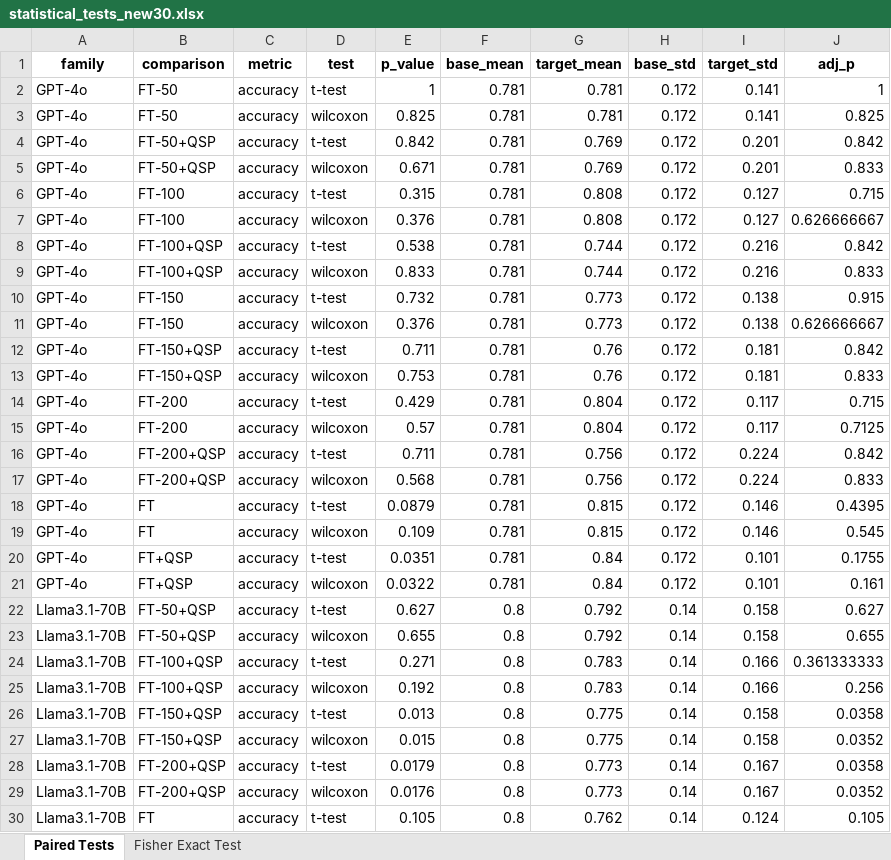
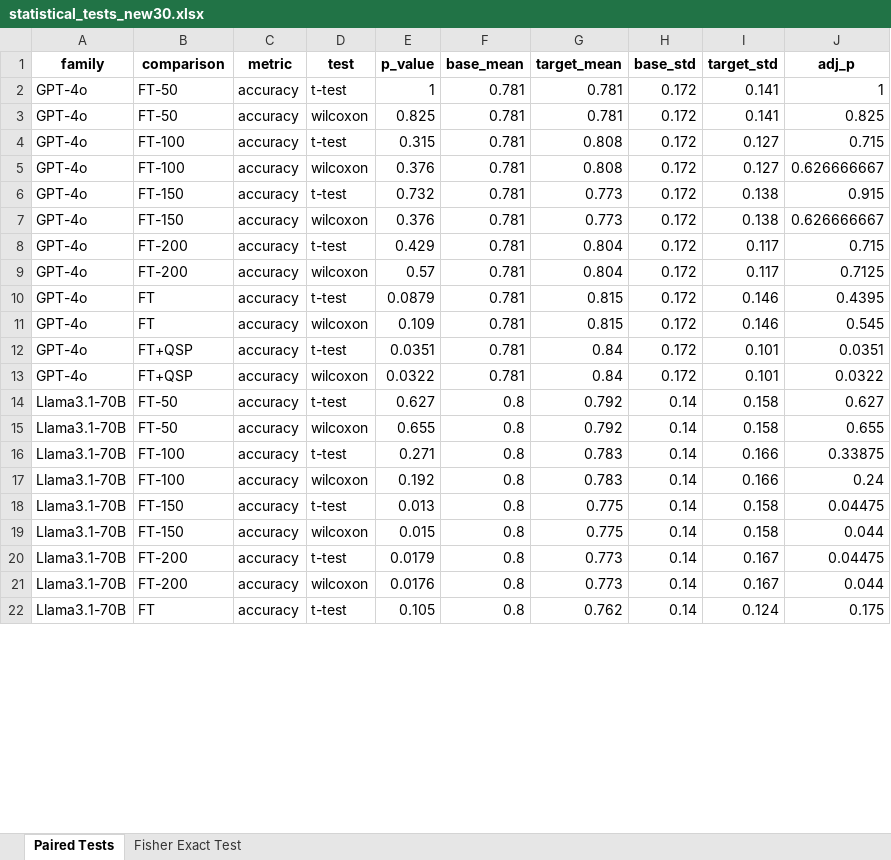
Before and after one commit to hivdb/chat_HIVDB_paper, an Excel workbook: eval/learning-curve/results/statistical_tests_new30.xlsx, sheet Paired Tests, drawn as a sheet; only a part is shown; values as stored, in another font and other column widths than the file's, no borders; removed rows and columns are numbered as before the commit, all else as after; the diff covers the shown part only; the diff names each change by its address in the sheet, - before the commit and + after, or states it on an @@ line.

```diff
--- a/eval/learning-curve/results/statistical_tests_new30.xlsx (sheet Paired Tests)
+++ b/eval/learning-curve/results/statistical_tests_new30.xlsx (sheet Paired Tests)
-row 4: GPT-4o | FT-50+QSP | accuracy | t-test | 0.842 | 0.781 | 0.769 | 0.172 | 0.201 | 0.842
-row 5: GPT-4o | FT-50+QSP | accuracy | wilcoxon | 0.671 | 0.781 | 0.769 | 0.172 | 0.201 | 0.833
-row 8: GPT-4o | FT-100+QSP | accuracy | t-test | 0.538 | 0.781 | 0.744 | 0.172 | 0.216 | 0.842
-row 9: GPT-4o | FT-100+QSP | accuracy | wilcoxon | 0.833 | 0.781 | 0.744 | 0.172 | 0.216 | 0.833
-row 12: GPT-4o | FT-150+QSP | accuracy | t-test | 0.711 | 0.781 | 0.76 | 0.172 | 0.181 | 0.842
-row 13: GPT-4o | FT-150+QSP | accuracy | wilcoxon | 0.753 | 0.781 | 0.76 | 0.172 | 0.181 | 0.833
-row 16: GPT-4o | FT-200+QSP | accuracy | t-test | 0.711 | 0.781 | 0.756 | 0.172 | 0.224 | 0.842
-row 17: GPT-4o | FT-200+QSP | accuracy | wilcoxon | 0.568 | 0.781 | 0.756 | 0.172 | 0.224 | 0.833
-J12 (adj_p): 0.1755
+J12 (adj_p): 0.0351
-J13 (adj_p): 0.161
+J13 (adj_p): 0.0322
-B14:B15 (comparison): FT-50+QSP
+B14:B15 (comparison): FT-50
-B16:B17 (comparison): FT-100+QSP
+B16:B17 (comparison): FT-100
-J16 (adj_p): 0.361333333
+J16 (adj_p): 0.33875
-J17 (adj_p): 0.256
+J17 (adj_p): 0.24
-B18:B19 (comparison): FT-150+QSP
+B18:B19 (comparison): FT-150
-J18 (adj_p): 0.0358
+J18 (adj_p): 0.04475
-J19 (adj_p): 0.0352
+J19 (adj_p): 0.044
-B20:B21 (comparison): FT-200+QSP
+B20:B21 (comparison): FT-200
-J20 (adj_p): 0.0358
+J20 (adj_p): 0.04475
-J21 (adj_p): 0.0352
+J21 (adj_p): 0.044
-J22 (adj_p): 0.105
+J22 (adj_p): 0.175
```
Also changed, not shown: 24 removed rows and 52 edited cells elsewhere in this sheet, sheet Fisher Exact Test, advanced-prompting/csv/merged_answers_new30.xlsx, eval/error_analysis/results/analysis_by_qid_full150.xlsx, 48 other files.
